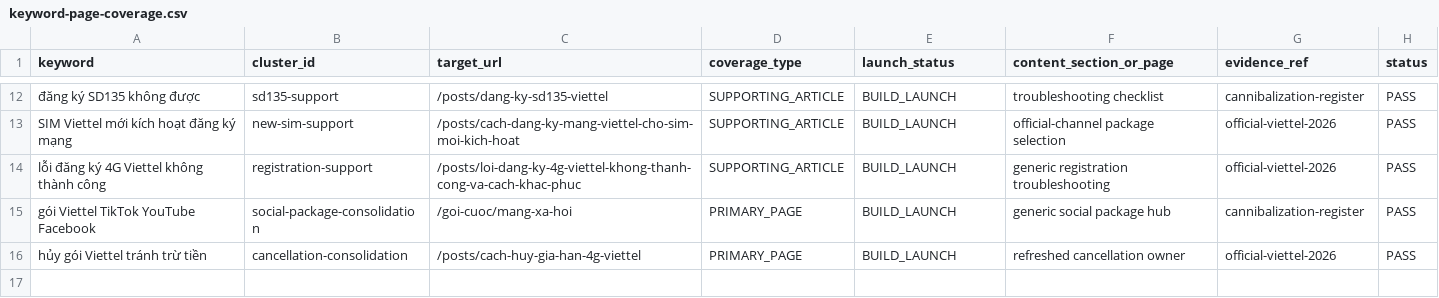
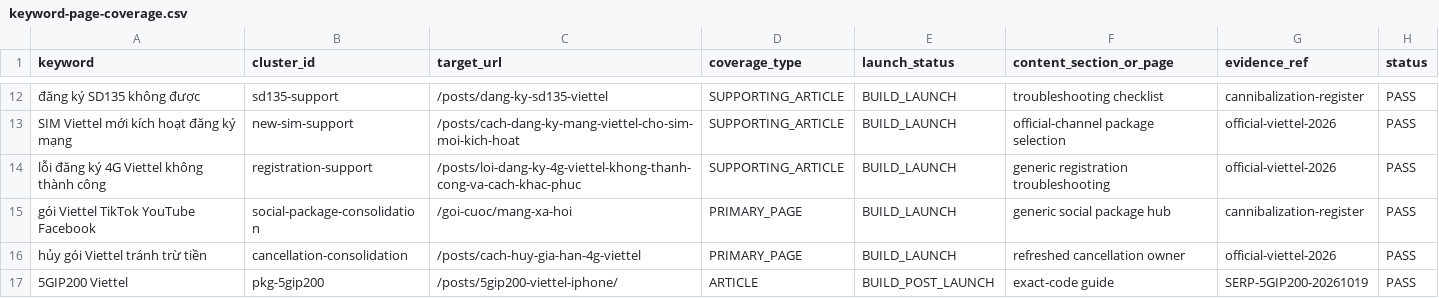
Before and after one commit to capquangfptminhlh/viet-9g, a CSV file: .website-os/evidence/keyword-page-coverage.csv, drawn as a sheet; only a part is shown, gaps mark what is left out; the diff names each change by its address in the sheet, - before the commit and + after, or states it on an @@ line.

```diff
--- a/.website-os/evidence/keyword-page-coverage.csv
+++ b/.website-os/evidence/keyword-page-coverage.csv
+row 17: 5GIP200 Viettel | pkg-5gip200 | /posts/5gip200-viettel-iphone/ | ARTICLE | BUILD_POST_LAUNCH | exact-code guide | SERP-5GIP200-20261019 | PASS
```
Also changed, not shown: .website-os/evidence/image-production-plan.csv, .website-os/evidence/keyword-cluster-map.csv, 9 other files.
